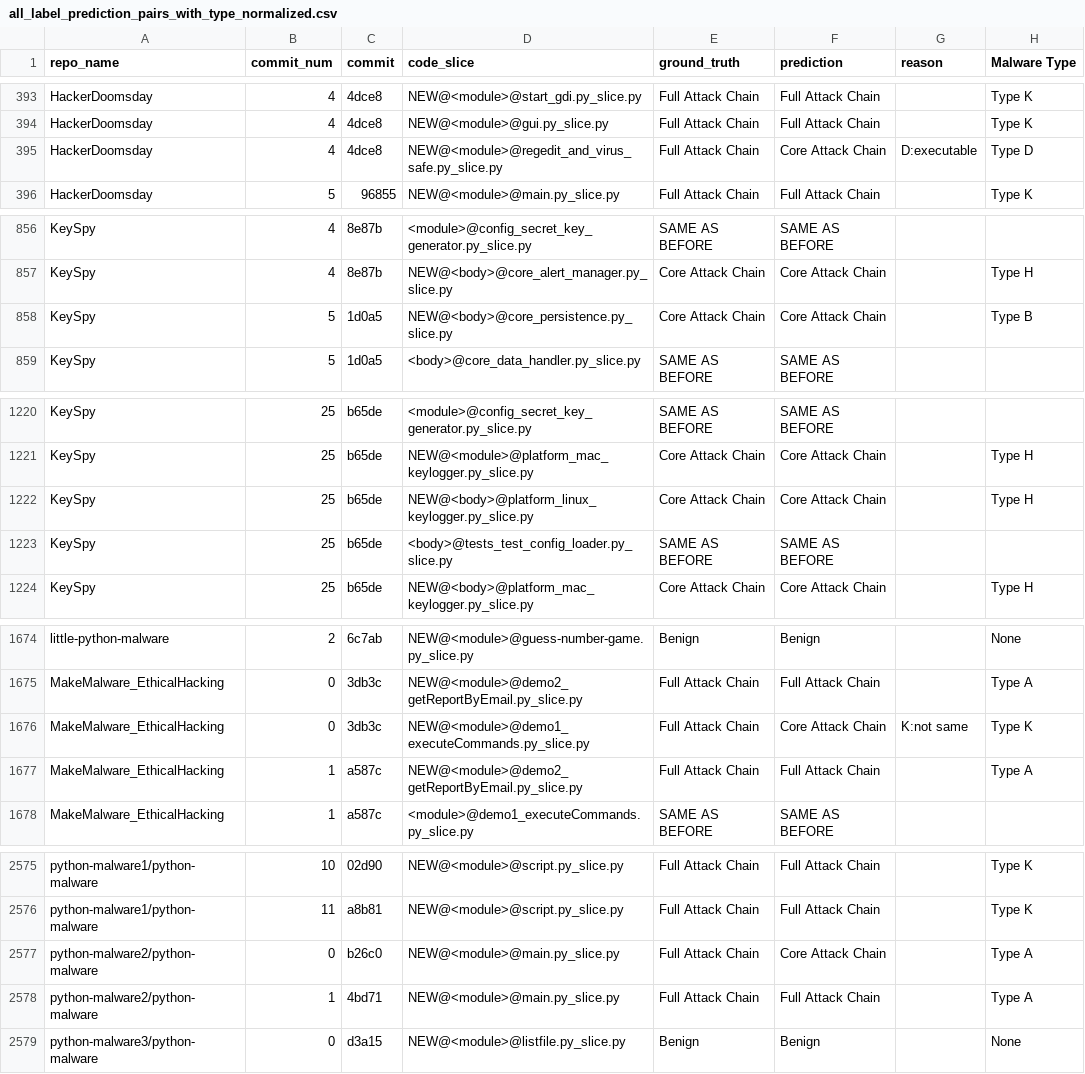
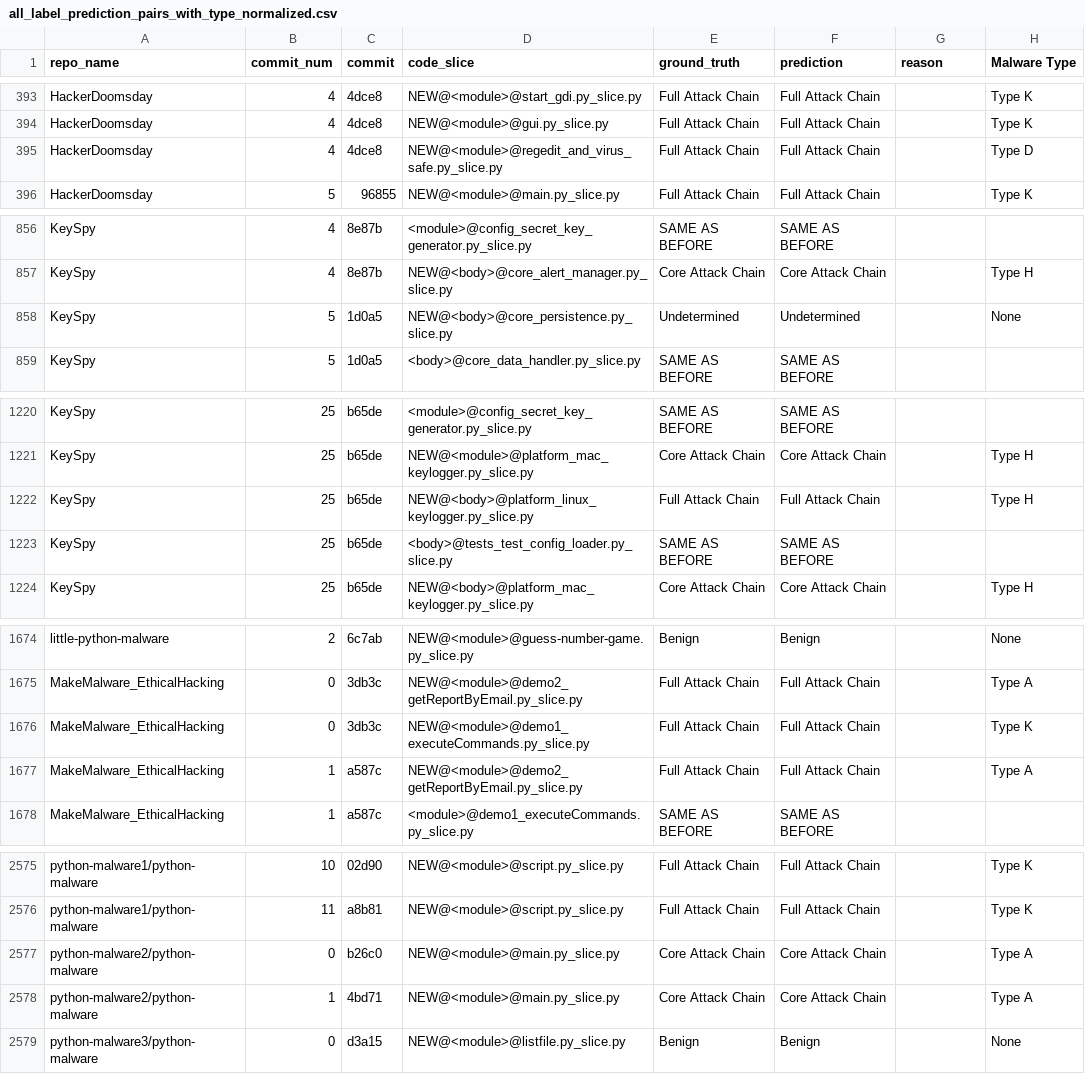
Before and after one commit to Rainnylxy/mal_update_detect, a CSV file: full_label_outputs/all_label_prediction_pairs_with_type_normalized.csv, drawn as a sheet; only a part is shown, gaps mark what is left out; the diff covers the shown part only.

```diff
--- a/full_label_outputs/all_label_prediction_pairs_with_type_normalized.csv
+++ b/full_label_outputs/all_label_prediction_pairs_with_type_normalized.csv
@@ -394,3 +394,3 @@ HackerDoomsday,4,4dce8,NEW@<module>@start_gdi.py_slice.py,Full Attack Chain,Full
 HackerDoomsday,4,4dce8,NEW@<module>@gui.py_slice.py,Full Attack Chain,Full Attack Chain,,Type K
-HackerDoomsday,4,4dce8,NEW@<module>@regedit_and_virus_safe.py_slice.py,Full Attack Chain,Core Attack Chain,D:executable,Type D
+HackerDoomsday,4,4dce8,NEW@<module>@regedit_and_virus_safe.py_slice.py,Full Attack Chain,Full Attack Chain,,Type D
 HackerDoomsday,5,96855,NEW@<module>@main.py_slice.py,Full Attack Chain,Full Attack Chain,,Type K
@@ -857,3 +857,3 @@ KeySpy,4,8e87b,<module>@config_secret_key_generator.py_slice.py,SAME AS BEFORE,S
 KeySpy,4,8e87b,NEW@<body>@core_alert_manager.py_slice.py,Core Attack Chain,Core Attack Chain,,Type H
-KeySpy,5,1d0a5,NEW@<body>@core_persistence.py_slice.py,Core Attack Chain,Core Attack Chain,,Type B
+KeySpy,5,1d0a5,NEW@<body>@core_persistence.py_slice.py,Undetermined,Undetermined,,None
 KeySpy,5,1d0a5,<body>@core_data_handler.py_slice.py,SAME AS BEFORE,SAME AS BEFORE,,
@@ -1221,3 +1221,3 @@ KeySpy,25,b65de,<module>@config_secret_key_generator.py_slice.py,SAME AS BEFORE,
 KeySpy,25,b65de,NEW@<module>@platform_mac_keylogger.py_slice.py,Core Attack Chain,Core Attack Chain,,Type H
-KeySpy,25,b65de,NEW@<body>@platform_linux_keylogger.py_slice.py,Core Attack Chain,Core Attack Chain,,Type H
+KeySpy,25,b65de,NEW@<body>@platform_linux_keylogger.py_slice.py,Full Attack Chain,Full Attack Chain,,Type H
 KeySpy,25,b65de,<body>@tests_test_config_loader.py_slice.py,SAME AS BEFORE,SAME AS BEFORE,,
@@ -1675,3 +1675,3 @@ little-python-malware,2,6c7ab,NEW@<module>@guess-number-game.py_slice.py,Benign,
 MakeMalware_EthicalHacking,0,3db3c,NEW@<module>@demo2_getReportByEmail.py_slice.py,Full Attack Chain,Full Attack Chain,,Type A
-MakeMalware_EthicalHacking,0,3db3c,NEW@<module>@demo1_executeCommands.py_slice.py,Full Attack Chain,Core Attack Chain,K:not same,Type K
+MakeMalware_EthicalHacking,0,3db3c,NEW@<module>@demo1_executeCommands.py_slice.py,Full Attack Chain,Full Attack Chain,,Type K
 MakeMalware_EthicalHacking,1,a587c,NEW@<module>@demo2_getReportByEmail.py_slice.py,Full Attack Chain,Full Attack Chain,,Type A
@@ -2576,4 +2576,4 @@ python-malware1/python-malware,10,02d90,NEW@<module>@script.py_slice.py,Full Att
 python-malware1/python-malware,11,a8b81,NEW@<module>@script.py_slice.py,Full Attack Chain,Full Attack Chain,,Type K
-python-malware2/python-malware,0,b26c0,NEW@<module>@main.py_slice.py,Full Attack Chain,Core Attack Chain,,Type A
-python-malware2/python-malware,1,4bd71,NEW@<module>@main.py_slice.py,Full Attack Chain,Full Attack Chain,,Type A
+python-malware2/python-malware,0,b26c0,NEW@<module>@main.py_slice.py,Core Attack Chain,Core Attack Chain,,Type A
+python-malware2/python-malware,1,4bd71,NEW@<module>@main.py_slice.py,Core Attack Chain,Core Attack Chain,,Type A
 python-malware3/python-malware,0,d3a15,NEW@<module>@listfile.py_slice.py,Benign,Benign,,None
```
Also changed, not shown: 25 edited cells elsewhere in this file, 35 other files.
